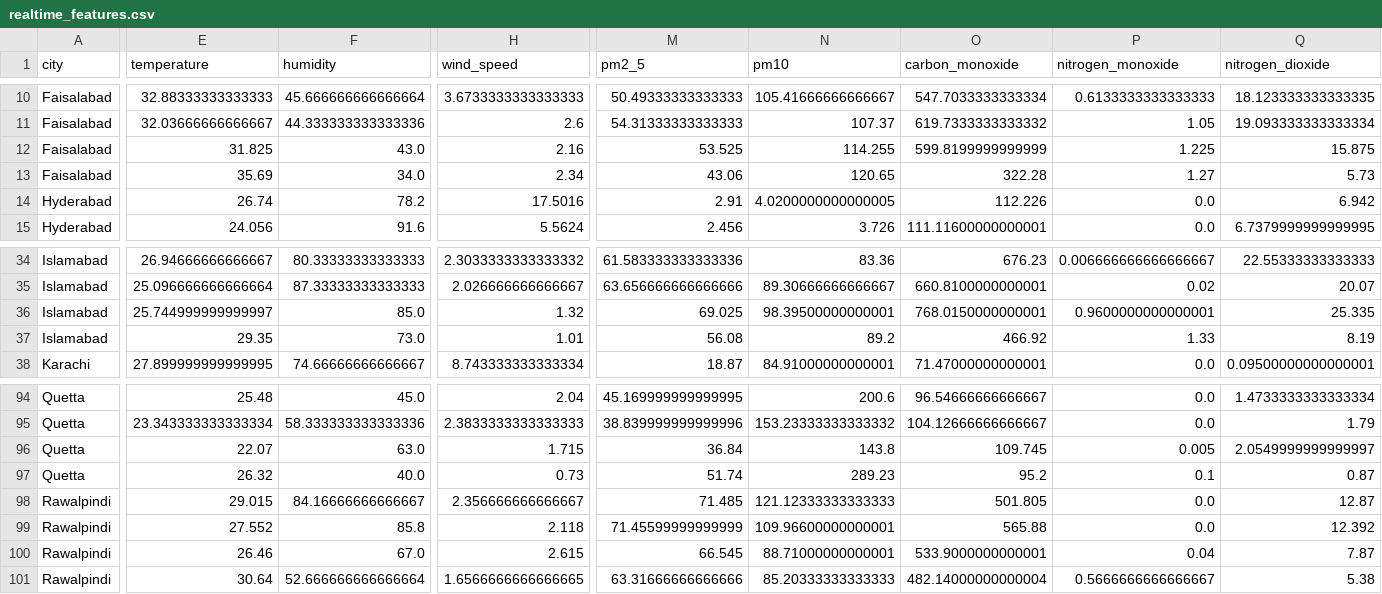
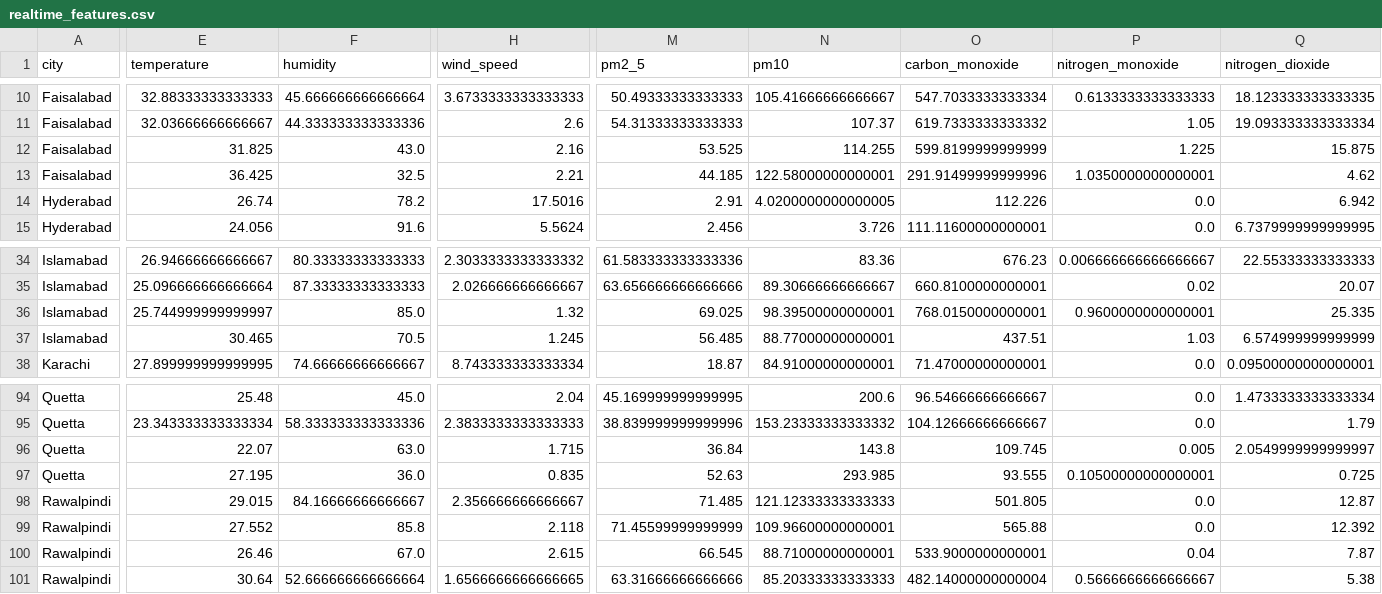
Before and after one commit to BibiEman/aqi-prediction-pipeline, a CSV file: data/realtime/realtime_features.csv, drawn as a sheet; only a part is shown, gaps mark what is left out; the diff covers the shown part only; the diff names each change by its address in the sheet, - before the commit and + after, or states it on an @@ line.

```diff
--- a/data/realtime/realtime_features.csv
+++ b/data/realtime/realtime_features.csv
-E13 (temperature): 35.69
+E13 (temperature): 36.425
-F13 (humidity): 34.0
+F13 (humidity): 32.5
-H13 (wind_speed): 2.34
+H13 (wind_speed): 2.21
-M13 (pm2_5): 43.06
+M13 (pm2_5): 44.185
-N13 (pm10): 120.65
+N13 (pm10): 122.58000000000001
-O13 (carbon_monoxide): 322.28
+O13 (carbon_monoxide): 291.91499999999996
-P13 (nitrogen_monoxide): 1.27
+P13 (nitrogen_monoxide): 1.0350000000000001
-Q13 (nitrogen_dioxide): 5.73
+Q13 (nitrogen_dioxide): 4.62
-E37 (temperature): 29.35
+E37 (temperature): 30.465
-F37 (humidity): 73.0
+F37 (humidity): 70.5
-H37 (wind_speed): 1.01
+H37 (wind_speed): 1.245
-M37 (pm2_5): 56.08
+M37 (pm2_5): 56.485
-N37 (pm10): 89.2
+N37 (pm10): 88.77000000000001
-O37 (carbon_monoxide): 466.92
+O37 (carbon_monoxide): 437.51
-P37 (nitrogen_monoxide): 1.33
+P37 (nitrogen_monoxide): 1.03
-Q37 (nitrogen_dioxide): 8.19
+Q37 (nitrogen_dioxide): 6.574999999999999
-E97 (temperature): 26.32
+E97 (temperature): 27.195
-F97 (humidity): 40.0
+F97 (humidity): 36.0
-H97 (wind_speed): 0.73
+H97 (wind_speed): 0.835
-M97 (pm2_5): 51.74
+M97 (pm2_5): 52.63
-N97 (pm10): 289.23
+N97 (pm10): 293.985
-O97 (carbon_monoxide): 95.2
+O97 (carbon_monoxide): 93.555
-P97 (nitrogen_monoxide): 0.1
+P97 (nitrogen_monoxide): 0.10500000000000001
-Q97 (nitrogen_dioxide): 0.87
+Q97 (nitrogen_dioxide): 0.725
```
Also changed, not shown: 106 edited cells elsewhere in this file, data/raw/aqi_dataset.csv.
